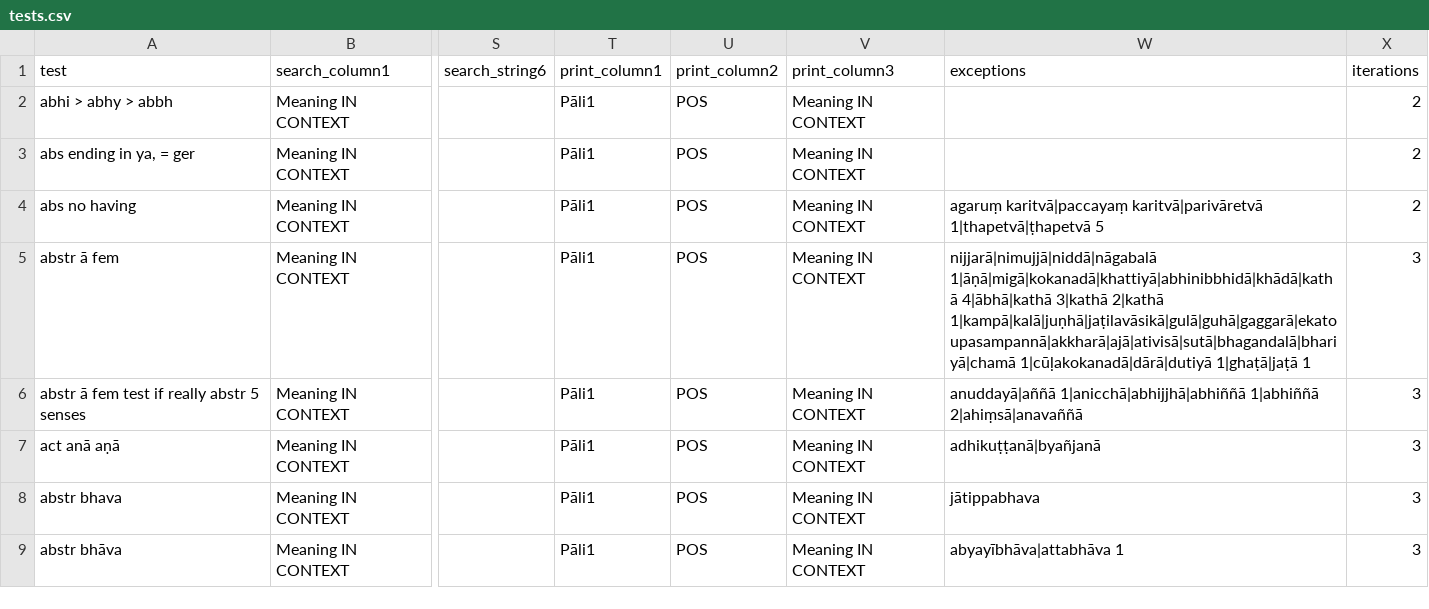
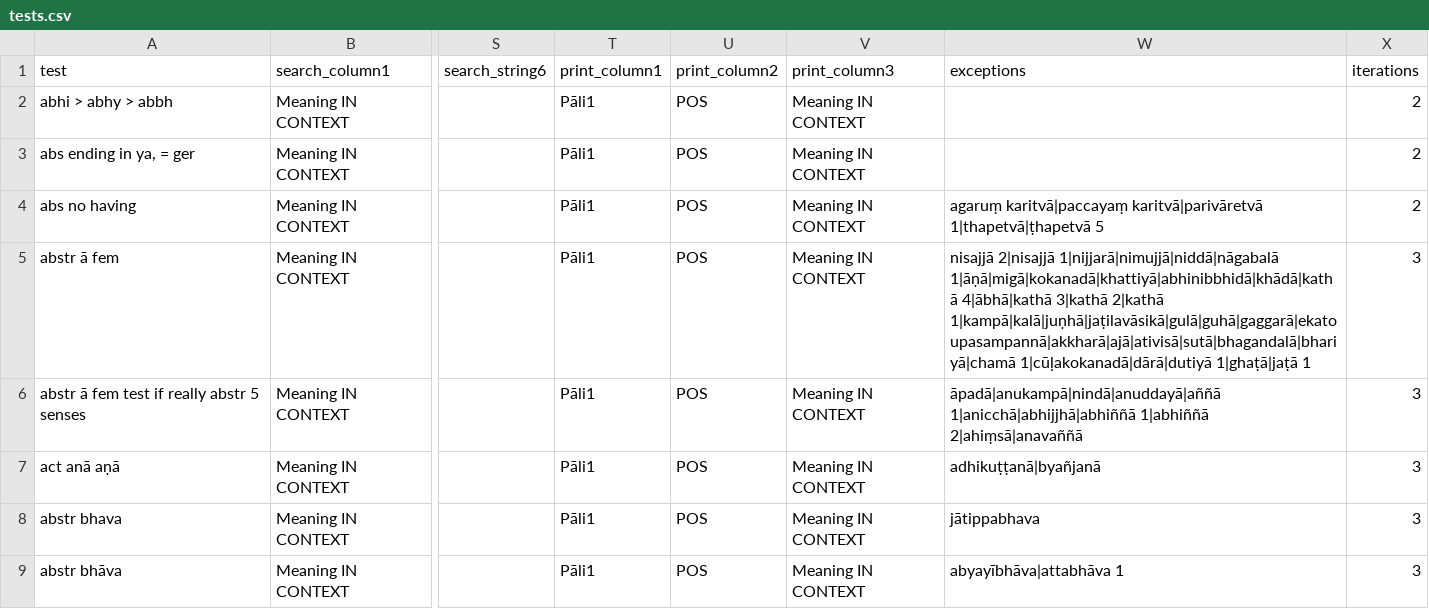
Before and after one commit to digitalpalidictionary/data-tests, a CSV file: tests.csv, drawn as a sheet; only a part is shown, gaps mark what is left out; the diff covers the shown part only; the diff names each change by its address in the sheet, - before the commit and + after, or states it on an @@ line.

```diff
--- a/tests.csv
+++ b/tests.csv
-W5 (exceptions): nijjarā|nimujjā|niddā|nāgabalā 1|āṇā|migā|kokanadā|khattiyā|abhinibbhidā|khādā|kathā 4|ābhā|kathā…
+W5 (exceptions): nisajjā 2|nisajjā 1|nijjarā|nimujjā|niddā|nāgabalā 1|āṇā|migā|kokanadā|khattiyā|abhinibbhidā|khādā|kathā 4|ābhā|kathā…
-W6 (exceptions): anuddayā|aññā 1|anicchā|abhijjhā|abhiññā 1|abhiññā…
+W6 (exceptions): āpadā|anukampā|nindā|anuddayā|aññā 1|anicchā|abhijjhā|abhiññā 1|abhiññā…
```
Also changed, not shown: 28 edited cells elsewhere in this file, 1 other file.
